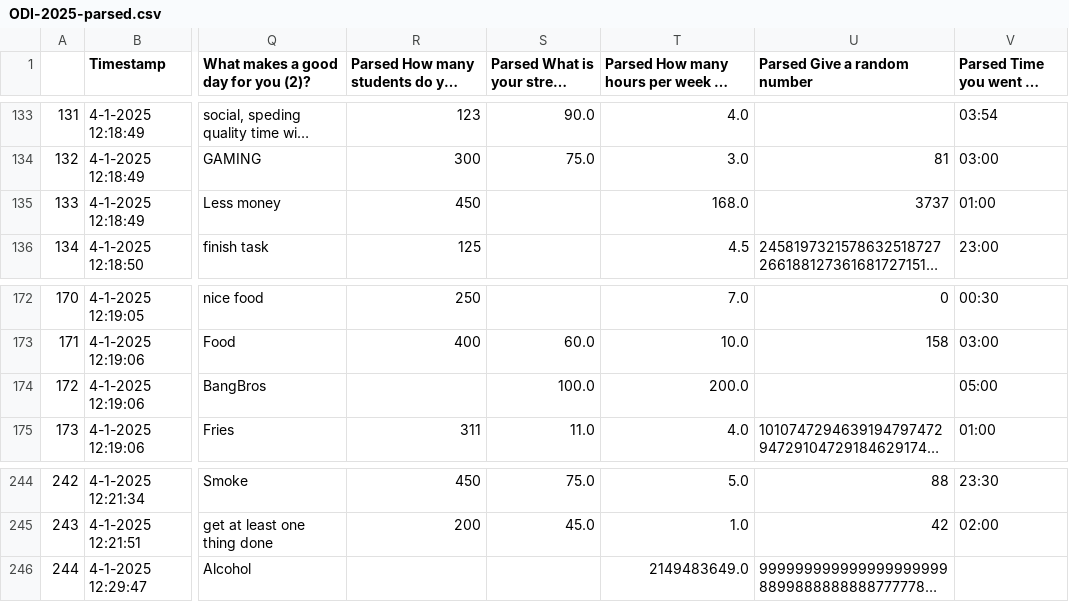
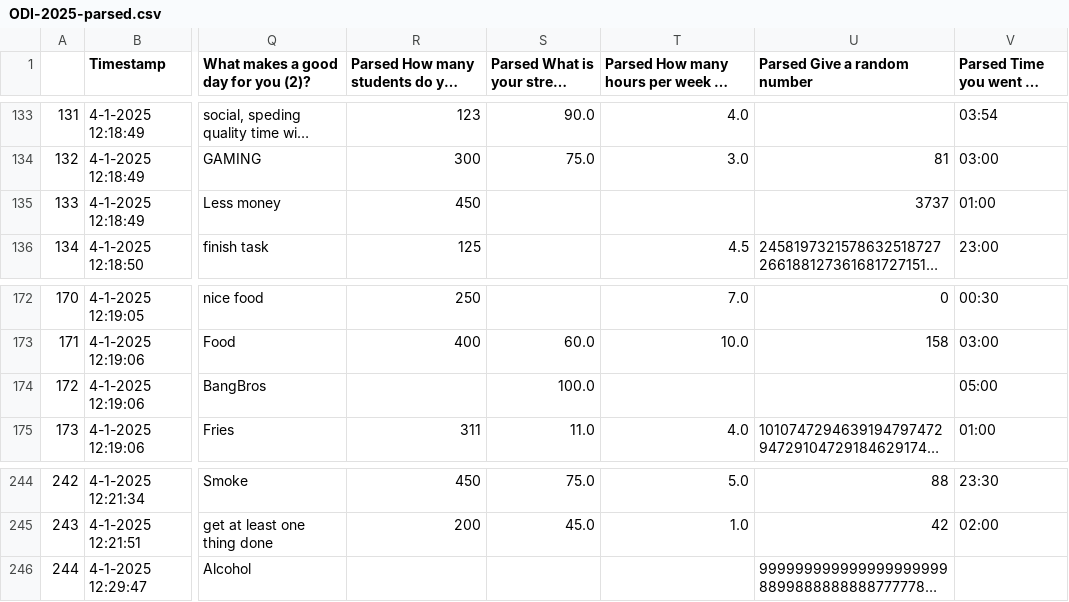
Before and after one commit to francescotiepolo/datamining_assignment1, a CSV file: csv_files/ODI-2025-parsed.csv, drawn as a sheet; only a part is shown, gaps mark what is left out; long unchanged cells end in …; the diff names each change by its address in the sheet, - before the commit and + after, or states it on an @@ line.

```diff
--- a/csv_files/ODI-2025-parsed.csv
+++ b/csv_files/ODI-2025-parsed.csv
-T135: 168.0
+T135: (empty)
-T174: 200.0
+T174: (empty)
-T246: 2149483649.0
+T246: (empty)
```
Also changed, not shown: csv_files/filled.csv, csv_files/joined.csv, 1 other file.
